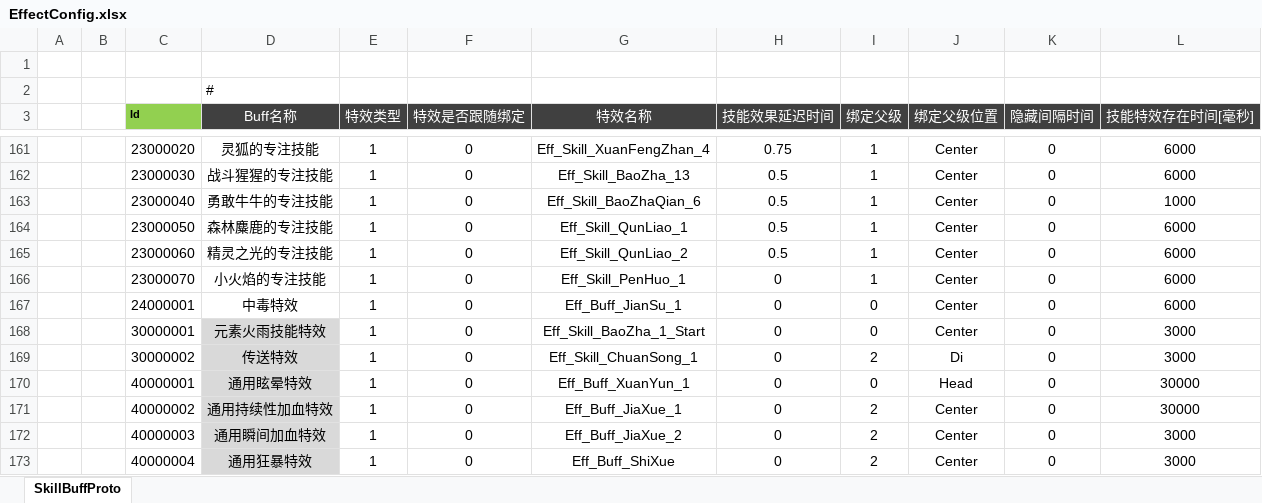
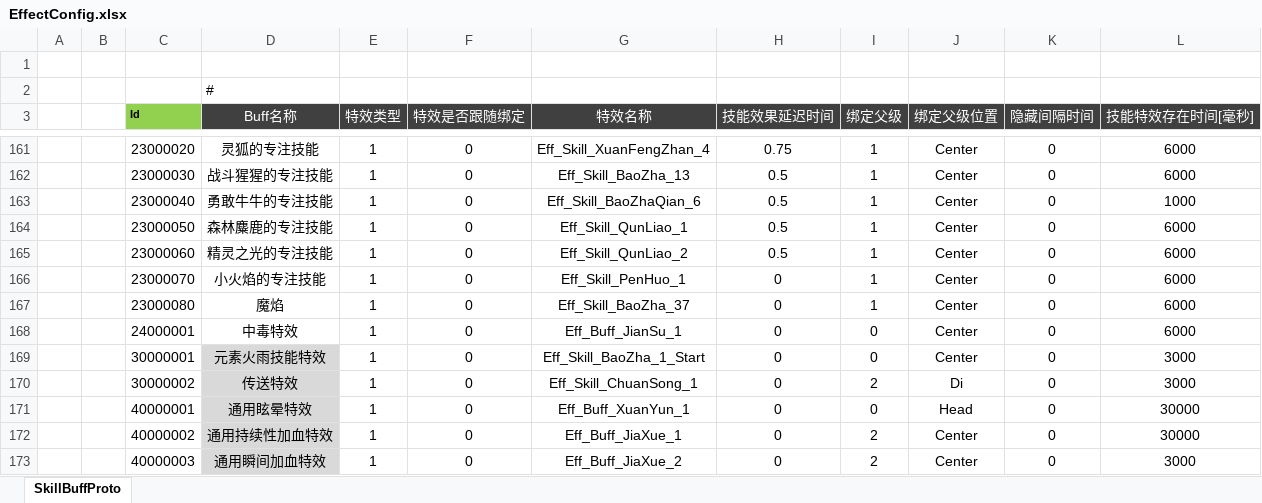
Before and after one commit to csyinghuochong/weijing, an Excel workbook: Excel/EffectConfig.xlsx, sheet SkillBuffProto, drawn as a sheet; only a part is shown, gaps mark what is left out; the shorter side is filled out with more unchanged rows; values as stored, in another font and other column widths than the file's, no borders; the diff names each change by its address in the sheet, - before the commit and + after, or states it on an @@ line.

```diff
--- a/Excel/EffectConfig.xlsx (sheet SkillBuffProto)
+++ b/Excel/EffectConfig.xlsx (sheet SkillBuffProto)
+row 167:  |  | 23000080 | 魔焰 | 1 | 0 | Eff_Skill_BaoZha_37 | 0 | 1 | Center | 0 | 6000
```
Also changed, not shown: Excel/EquipConfig.xlsx, Excel/ItemConfig.xlsx, 18 other files.
